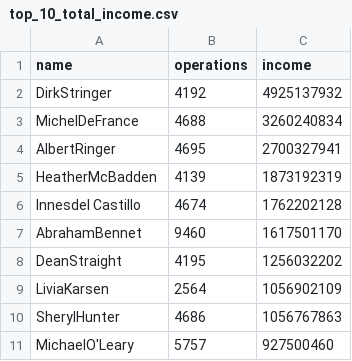
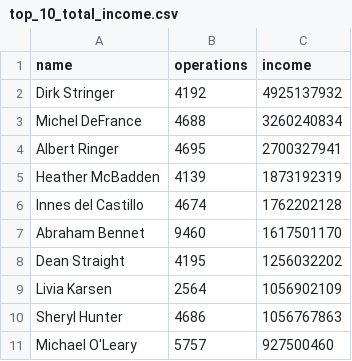
Before and after one commit to AStepantov/data-analytics-project-92, a CSV file: top_10_total_income.csv, drawn as a sheet.

```diff
--- a/top_10_total_income.csv
+++ b/top_10_total_income.csv
@@ -1,11 +1,11 @@
 "name","operations","income"
-DirkStringer,4192,4925137932
-MichelDeFrance,4688,3260240834
-AlbertRinger,4695,2700327941
-HeatherMcBadden,4139,1873192319
-Innesdel Castillo,4674,1762202128
-AbrahamBennet,9460,1617501170
-DeanStraight,4195,1256032202
-LiviaKarsen,2564,1056902109
-SherylHunter,4686,1056767863
-MichaelO'Leary,5757,927500460
+Dirk Stringer,4192,4925137932
+Michel DeFrance,4688,3260240834
+Albert Ringer,4695,2700327941
+Heather McBadden,4139,1873192319
+Innes del Castillo,4674,1762202128
+Abraham Bennet,9460,1617501170
+Dean Straight,4195,1256032202
+Livia Karsen,2564,1056902109
+Sheryl Hunter,4686,1056767863
+Michael O'Leary,5757,927500460
```
Also changed, not shown: 1 other file.
